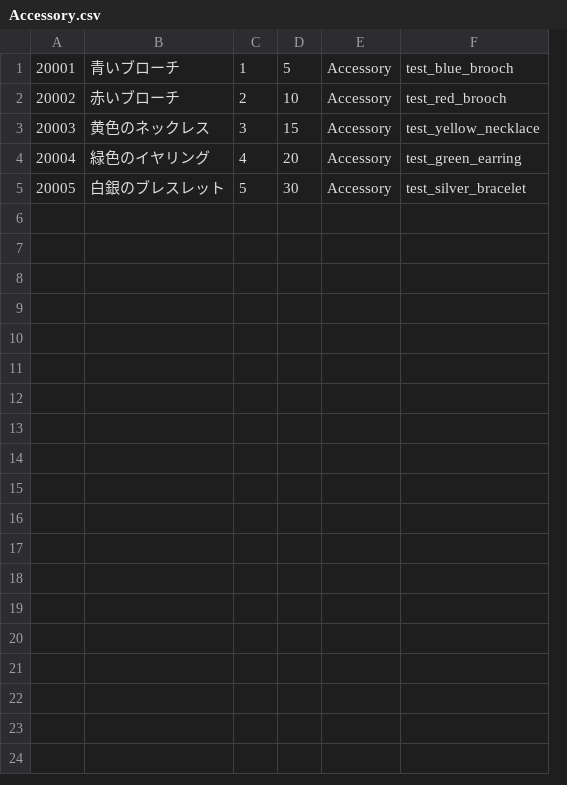
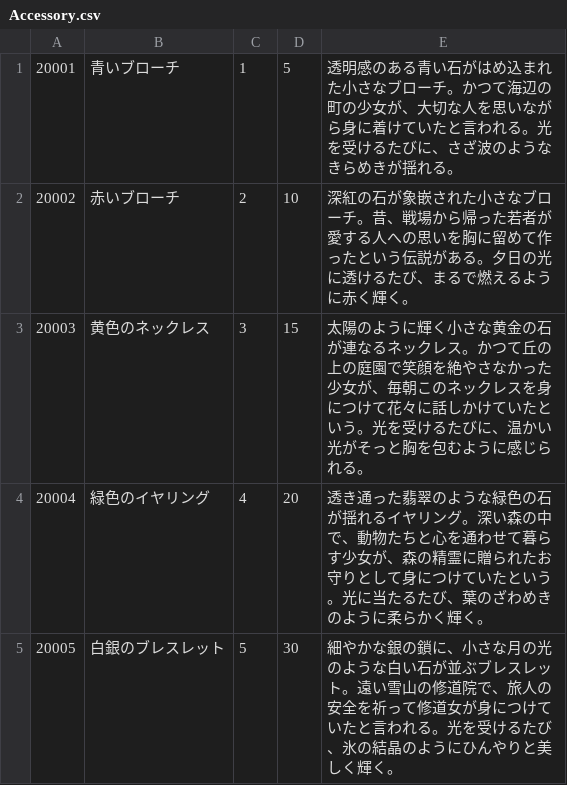
Before and after one commit to Honda310/Code-Quest, a CSV file: Assets/Resources/Data/Accessory.csv, drawn as a sheet; removed rows and columns are numbered as before the commit, all else as after; the diff names each change by its address in the sheet, - before the commit and + after, or states it on an @@ line.

```diff
--- a/Assets/Resources/Data/Accessory.csv
+++ b/Assets/Resources/Data/Accessory.csv
-column E, rows 1-5: all Accessory
-column F, rows 1-5: test_blue_brooch | test_red_brooch | test_yellow_necklace | test_green_earring | test_silver_bracelet
+column E, rows 1-5: 透明感のある青い石がはめ込まれた小さなブローチ。かつて海辺の町の少女が、大切な人を思いながら身に着けていたと言われる。光を受けるたびに、さざ波のようなきらめきが揺れる。 | 深紅の石が象嵌された小さなブローチ。昔、戦場から帰った若者が愛する人への思いを胸に留めて作ったという伝説がある。夕日の光に透けるたび、まるで燃えるように赤く輝く。 | 太陽のように輝く小さな黄金の石が連なるネックレス。かつて丘の上の庭園で笑顔を絶やさなかった少女が、毎朝このネックレスを身につけて花々に話しかけていたという。光を受けるたびに、温かい光がそっと胸を包むように感じられる。 | 透き通った翡翠のような緑色の石が揺れるイヤリング。深い森の中で、動物たちと心を通わせて暮らす少女が、森の精霊に贈られたお守りとして身につけていたという。光に当たるたび、葉のざわめきのように柔らかく輝く。 | 細やかな銀の鎖に、小さな月の光のような白い石が並ぶブレスレット。遠い雪山の修道院で、旅人の安全を祈って修道女が身につけていたと言われる。光を受けるたび、氷の結晶のようにひんやりと美しく輝く。
```
Also changed, not shown: Assets/Resources/Data/TreasureBox.csv, Assets/Resources/Data/Weapon.csv, 4 other files.
